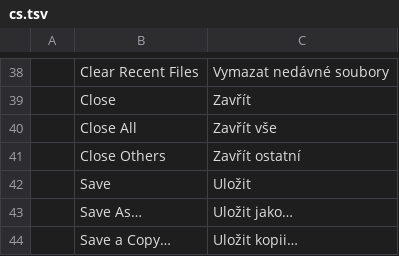
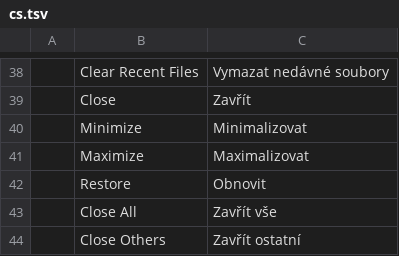
Before and after one commit to 0x6Ason/photocraft, a TSV file: crates/ui-egui/src/i18n/cs.tsv, drawn as a sheet; only a part is shown, gaps mark what is left out; the shorter side is filled out with more unchanged rows; the diff names each change by its address in the sheet, - before the commit and + after, or states it on an @@ line.

```diff
--- a/crates/ui-egui/src/i18n/cs.tsv
+++ b/crates/ui-egui/src/i18n/cs.tsv
+row 40:  | Minimize | Minimalizovat
+row 41:  | Maximize | Maximalizovat
+row 42:  | Restore | Obnovit
```
Also changed, not shown: crates/ui-egui/src/i18n/de.tsv, crates/ui-egui/src/i18n/it.tsv, 24 other files.
